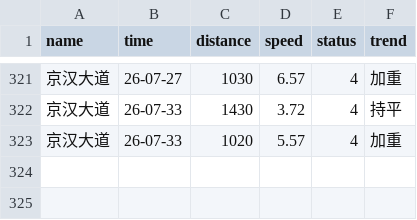
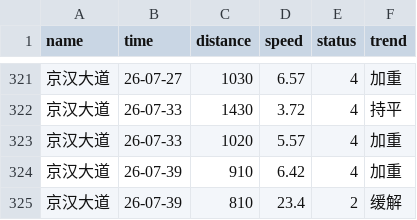
Before and after one commit to HereIsZephyrus/trunklevel_evaluation, a CSV file: result/focus_section_info.csv, drawn as a sheet; only a part is shown, gaps mark what is left out.

```diff
--- a/result/focus_section_info.csv
+++ b/result/focus_section_info.csv
@@ -323 +323,3 @@ name,time,distance,speed,status,trend
 京汉大道,26-07-33,1020,5.57,4,加重
+京汉大道,26-07-39,910,6.42,4,加重
+京汉大道,26-07-39,810,23.4,2,缓解
```
Also changed, not shown: result/focus_basic_info.csv.
